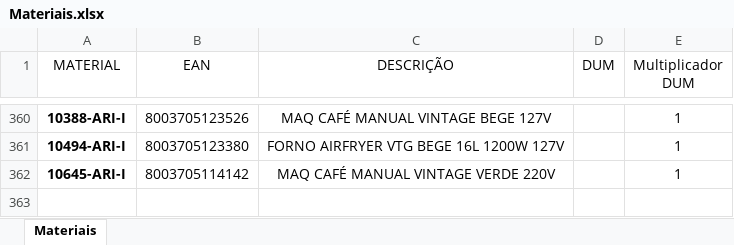
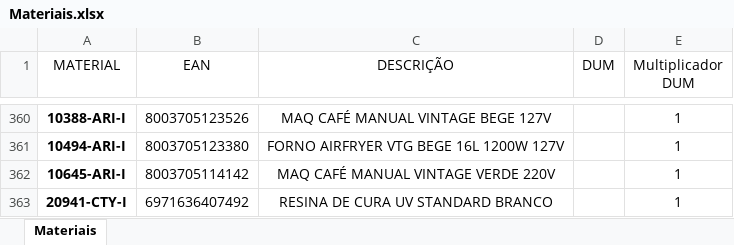
Before and after one commit to pontesasp/conferencia-dados, an Excel workbook: Materiais.xlsx, sheet Materiais, drawn as a sheet; only a part is shown, gaps mark what is left out; values as stored, in another font and other column widths than the file's, no borders; the diff names each change by its address in the sheet, - before the commit and + after, or states it on an @@ line.

Commit message:
Add files via upload
atualizar Materiais

```diff
--- a/Materiais.xlsx (sheet Materiais)
+++ b/Materiais.xlsx (sheet Materiais)
+row 363: 20941-CTY-I | 6971636407492 | RESINA DE CURA UV STANDARD BRANCO |  | 1
```
